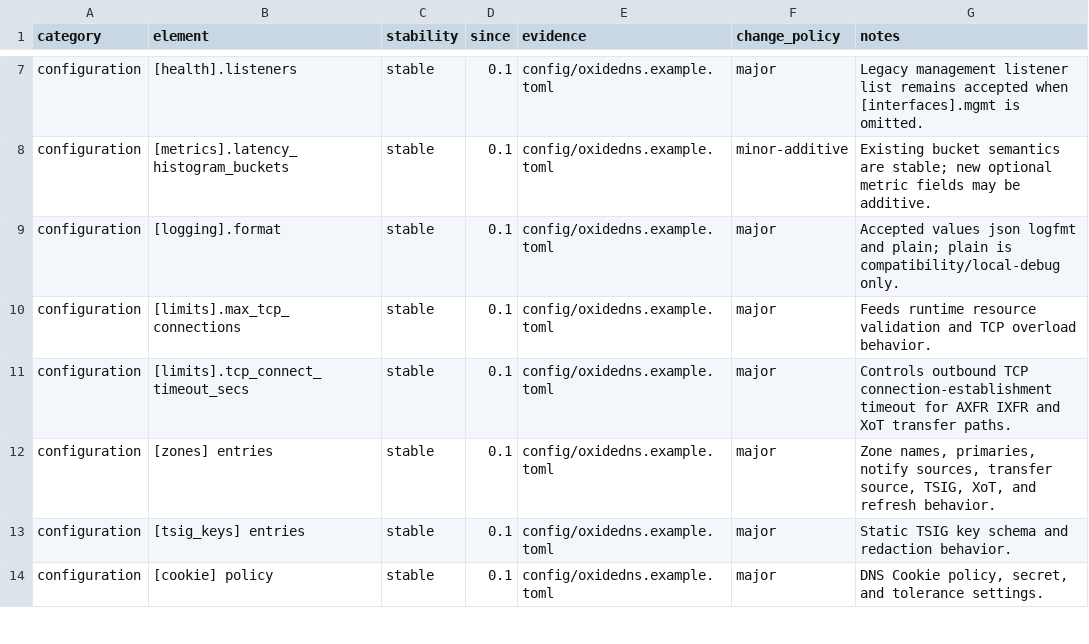
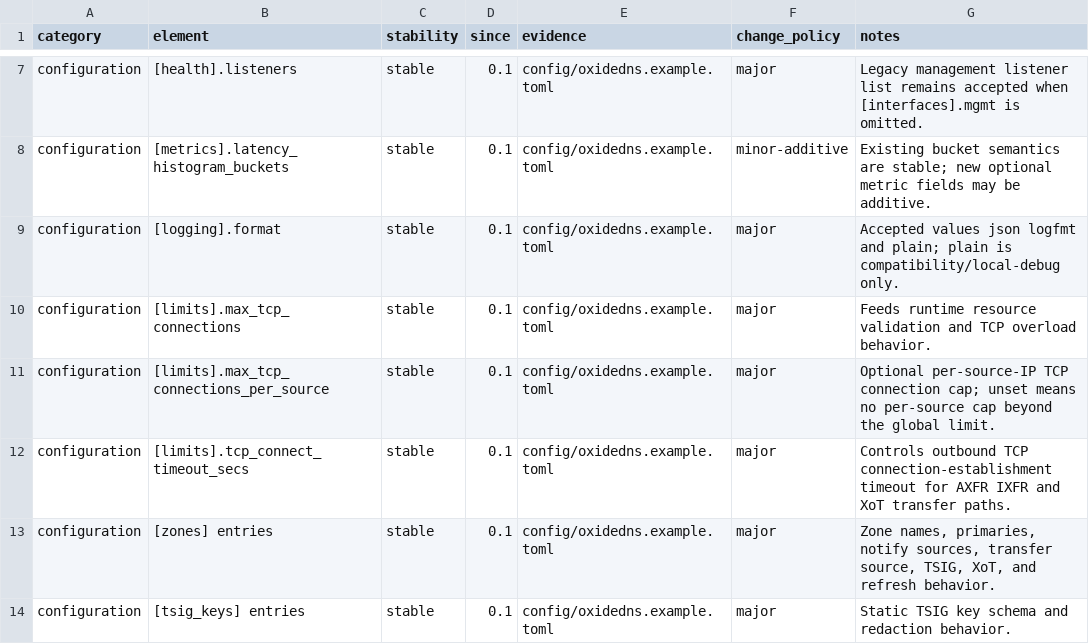
Before and after one commit to Integrity-Ltd/BoronDNS, a TSV file: docs/interface-stability-baseline.tsv, drawn as a sheet; only a part is shown, gaps mark what is left out; the shorter side is filled out with more unchanged rows.

Commit message:
Add optional TCP per-source connection cap

```diff
--- a/docs/interface-stability-baseline.tsv
+++ b/docs/interface-stability-baseline.tsv
@@ -10,2 +10,3 @@ configuration	[logging].format	stable	0.1	config/oxidedns.example.toml	major	Acc
 configuration	[limits].max_tcp_connections	stable	0.1	config/oxidedns.example.toml	major	Feeds runtime resource validation and TCP overload behavior.
+configuration	[limits].max_tcp_connections_per_source	stable	0.1	config/oxidedns.example.toml	major	Optional per-source-IP TCP connection cap; unset means no per-source cap beyond the global limit.
 configuration	[limits].tcp_connect_timeout_secs	stable	0.1	config/oxidedns.example.toml	major	Controls outbound TCP connection-establishment timeout for AXFR IXFR and XoT transfer paths.
```
Also changed, not shown: 8 other files.
